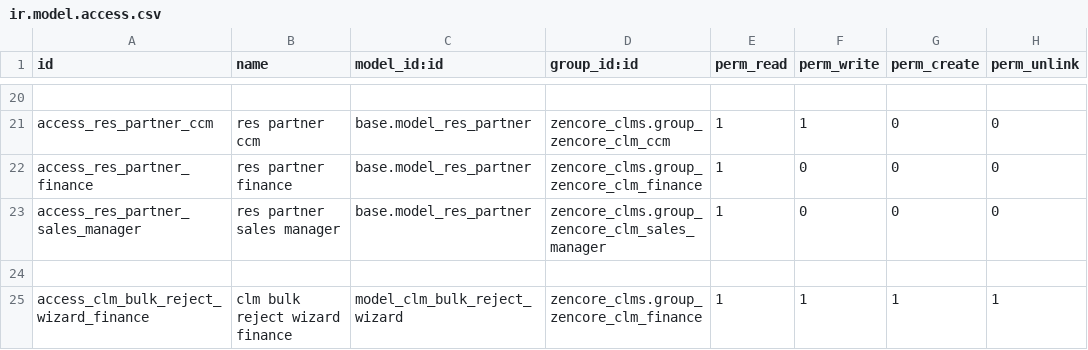
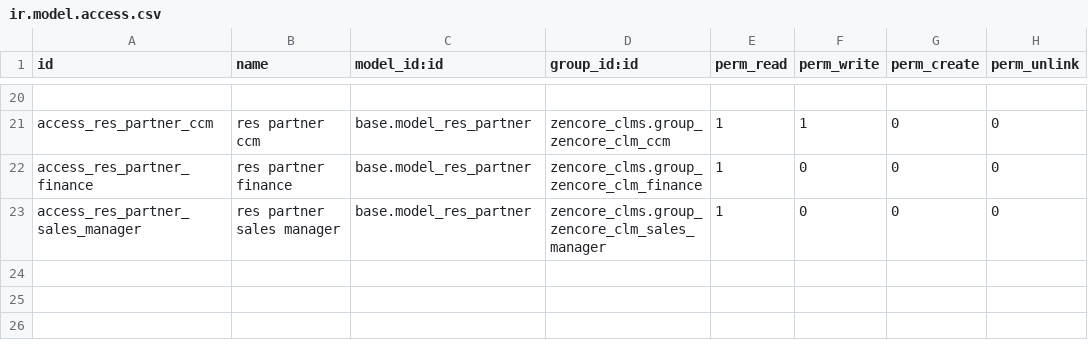
Before and after one commit to madhusudanraymilton/test, a CSV file: zencore_clms/security/ir.model.access.csv, drawn as a sheet; only a part is shown, gaps mark what is left out.

```diff
--- a/zencore_clms/security/ir.model.access.csv
+++ b/zencore_clms/security/ir.model.access.csv
@@ -23,3 +23 @@ access_res_partner_finance,res partner finance,base.model_res_partner,zencore_cl
 access_res_partner_sales_manager,res partner sales manager,base.model_res_partner,zencore_clms.group_zencore_clm_sales_manager,1,0,0,0
-
-access_clm_bulk_reject_wizard_finance,clm bulk reject wizard finance,model_clm_bulk_reject_wizard,zencore_clms.group_zencore_clm_finance,1,1,1,1
```
Also changed, not shown: 6 other files.
